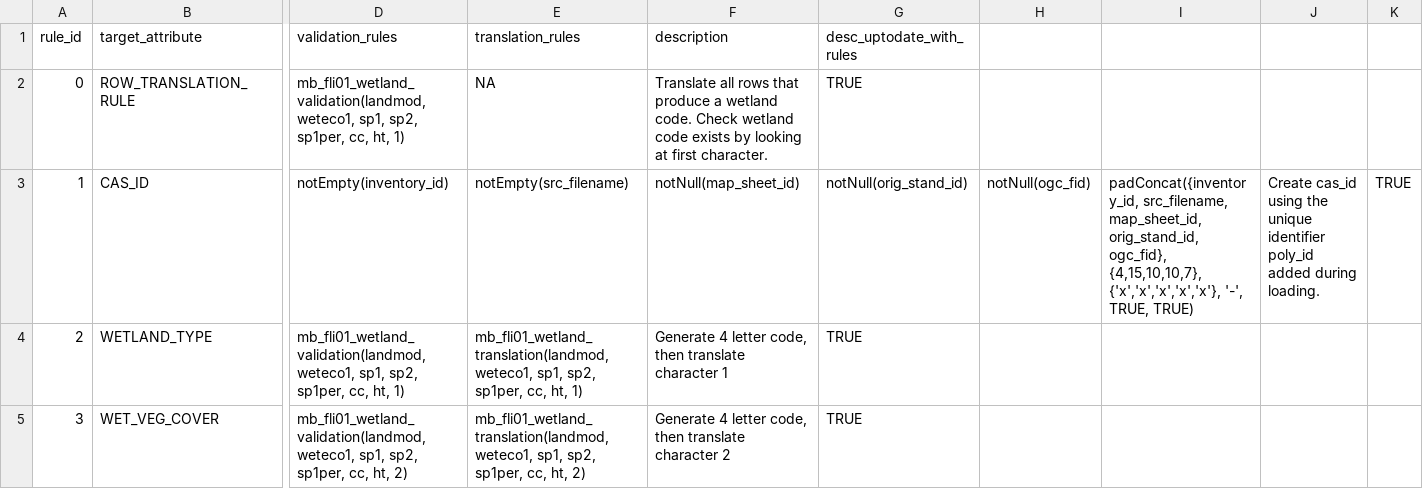
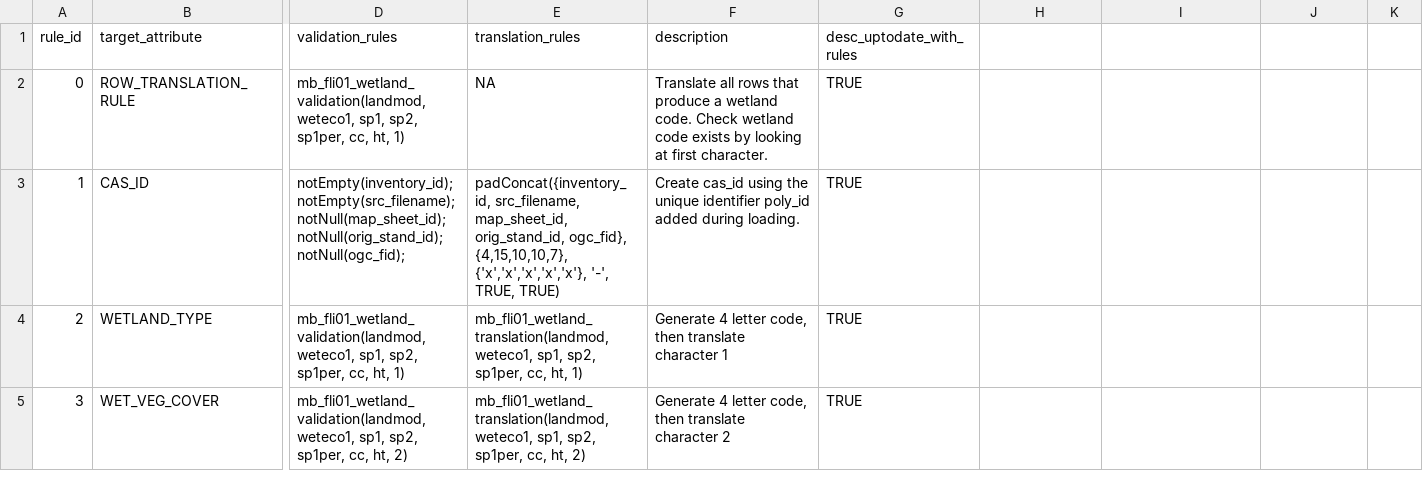
Before and after one commit to mtCarto/CASFRI, a CSV file: translation/tables/mb_fli01_eco.csv, drawn as a sheet; only a part is shown, gaps mark what is left out; the diff names each change by its address in the sheet, - before the commit and + after, or states it on an @@ line.

```diff
--- a/translation/tables/mb_fli01_eco.csv
+++ b/translation/tables/mb_fli01_eco.csv
-D3 (validation_rules): notEmpty(inventory_id)
+D3 (validation_rules): notEmpty(inventory_id);notEmpty(src_filename);notNull(map_sheet_id);notNull(orig_stand_id);notNull(ogc_fid);
-E3 (translation_rules): notEmpty(src_filename)
+E3 (translation_rules): padConcat({inventory_id, src_filename, map_sheet_id, orig_stand_id, ogc_fid}, {4,15,10,10,7}, {'x','x','x','x','x'}, '-', TRUE, TRUE)
-F3 (description): notNull(map_sheet_id)
+F3 (description): Create cas_id using the unique identifier poly_id added during loading.
-G3 (desc_uptodate_with_rules): notNull(orig_stand_id)
+G3 (desc_uptodate_with_rules): TRUE
-H3: notNull(ogc_fid)
+H3: (empty)
-I3: padConcat({inventory_id, src_filename, map_sheet_id, orig_stand_id, ogc_fid}, {4,15,10,10,7}, {'x','x','x','x','x'}, '-', TRUE, TRUE)
+I3: (empty)
-J3: Create cas_id using the unique identifier poly_id added during loading.
+J3: (empty)
-K3: TRUE
+K3: (empty)
```
Also changed, not shown: translation/tables/attribute_dependencies.csv.
